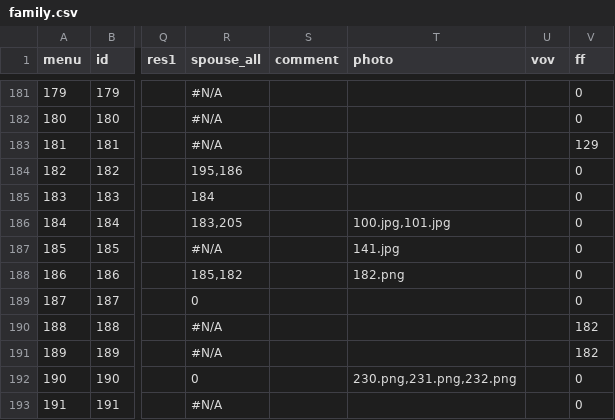
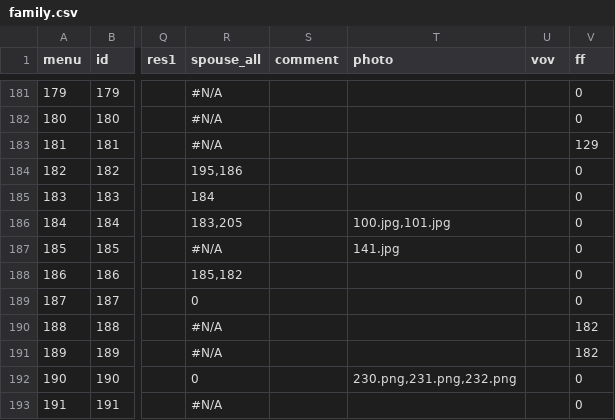
Before and after one commit to Itzamna/family, a CSV file: _data/family.csv, drawn as a sheet; only a part is shown, gaps mark what is left out; the diff names each change by its address in the sheet, - before the commit and + after, or states it on an @@ line.

```diff
--- a/_data/family.csv
+++ b/_data/family.csv
-T188 (photo): 182.png
+T188 (photo): (empty)
```
Also changed, not shown: 2 other files.
